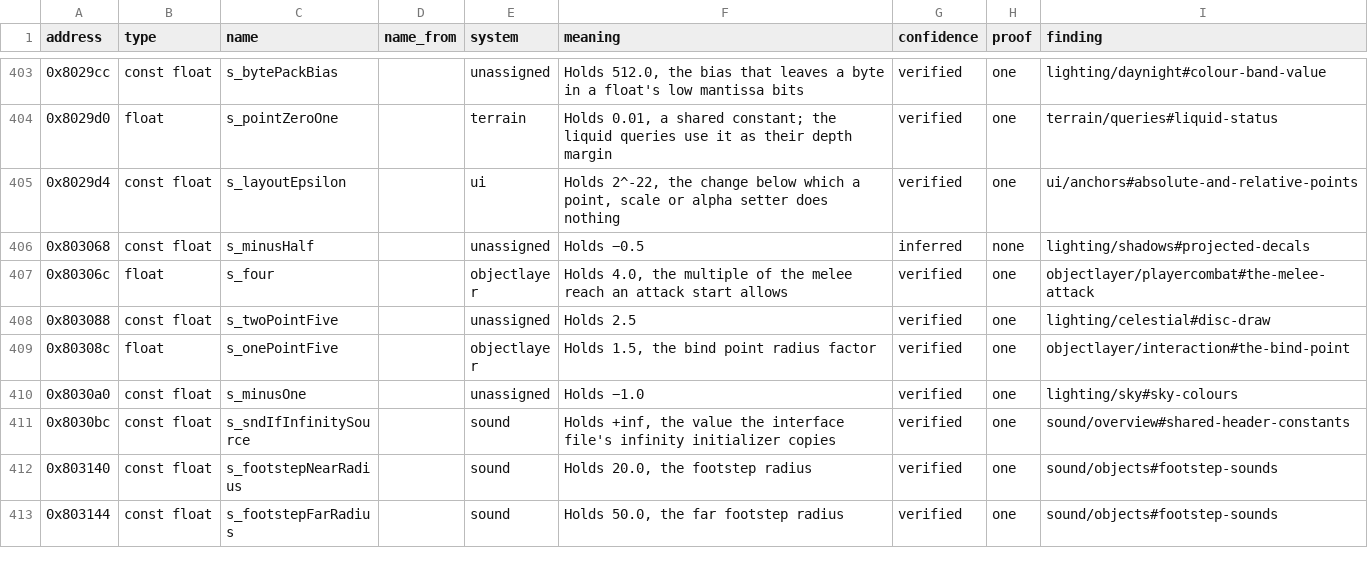
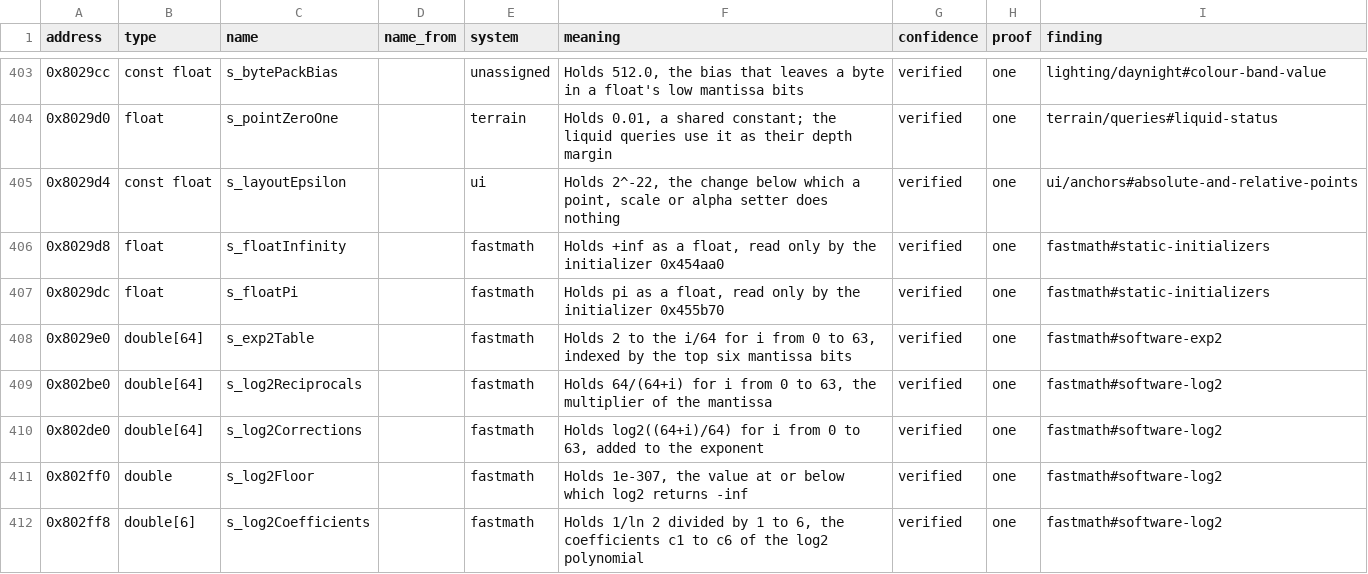
Before and after one commit to samwhosung/benilla-re, a TSV file: symbols/globals.tsv, drawn as a sheet; only a part is shown, gaps mark what is left out; the shorter side is filled out with more unchanged rows; the diff covers the shown part only.

```diff
--- a/symbols/globals.tsv
+++ b/symbols/globals.tsv
@@ -405 +405,8 @@ address	type	name	name_from	system	meaning	confidence	proof	finding
 0x8029d4	const float	s_layoutEpsilon		ui	Holds 2^-22, the change below which a point, scale or alpha setter does nothing	verified	one	ui/anchors#absolute-and-relative-points
+0x8029d8	float	s_floatInfinity		fastmath	Holds +inf as a float, read only by the initializer 0x454aa0	verified	one	fastmath#static-initializers
+0x8029dc	float	s_floatPi		fastmath	Holds pi as a float, read only by the initializer 0x455b70	verified	one	fastmath#static-initializers
+0x8029e0	double[64]	s_exp2Table		fastmath	Holds 2 to the i/64 for i from 0 to 63, indexed by the top six mantissa bits	verified	one	fastmath#software-exp2
+0x802be0	double[64]	s_log2Reciprocals		fastmath	Holds 64/(64+i) for i from 0 to 63, the multiplier of the mantissa	verified	one	fastmath#software-log2
+0x802de0	double[64]	s_log2Corrections		fastmath	Holds log2((64+i)/64) for i from 0 to 63, added to the exponent	verified	one	fastmath#software-log2
+0x802ff0	double	s_log2Floor		fastmath	Holds 1e-307, the value at or below which log2 returns -inf	verified	one	fastmath#software-log2
+0x802ff8	double[6]	s_log2Coefficients		fastmath	Holds 1/ln 2 divided by 1 to 6, the coefficients c1 to c6 of the log2 polynomial	verified	one	fastmath#software-log2
```
Also changed, not shown: 7 added rows elsewhere in this file, 3 other files.
